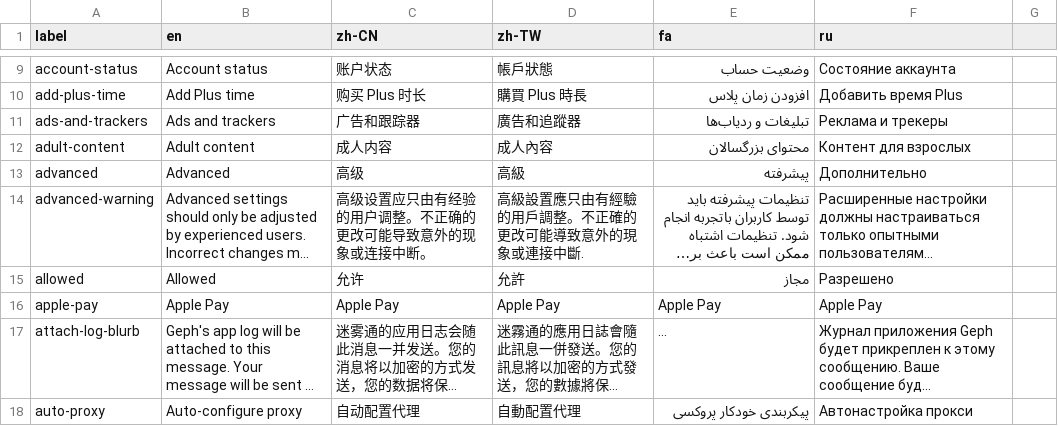
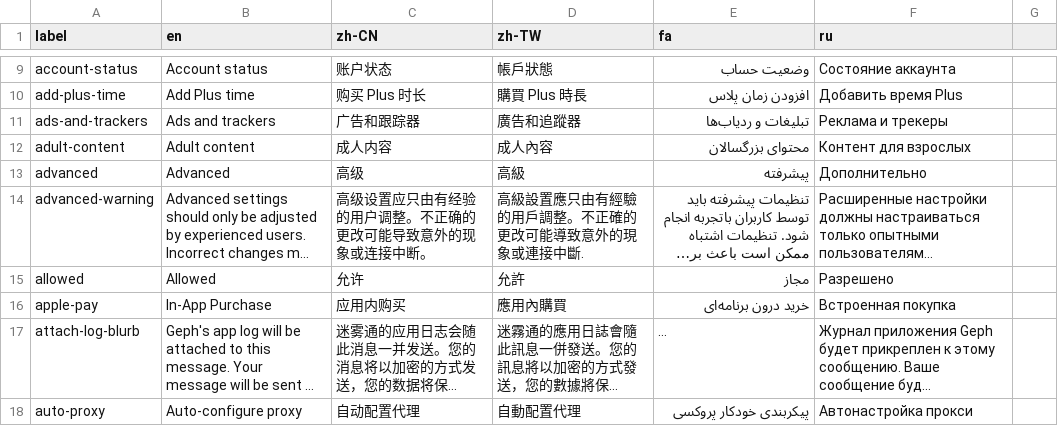
Before and after one commit to geph-official/gephgui, a CSV file: src/lib/l10n.csv, drawn as a sheet; only a part is shown, gaps mark what is left out; long unchanged cells end in …; the diff names each change by its address in the sheet, - before the commit and + after, or states it on an @@ line.

Commit message:
update apple pay l10n

```diff
--- a/src/lib/l10n.csv
+++ b/src/lib/l10n.csv
-B16 (en): Apple Pay
+B16 (en): In-App Purchase
-C16 (zh-CN): Apple Pay
+C16 (zh-CN): 应用内购买
-D16 (zh-TW): Apple Pay
+D16 (zh-TW): 應用內購買
-E16 (fa): Apple Pay
+E16 (fa): خرید درون برنامه‌ای
-F16 (ru): Apple Pay
+F16 (ru): Встроенная покупка
```
